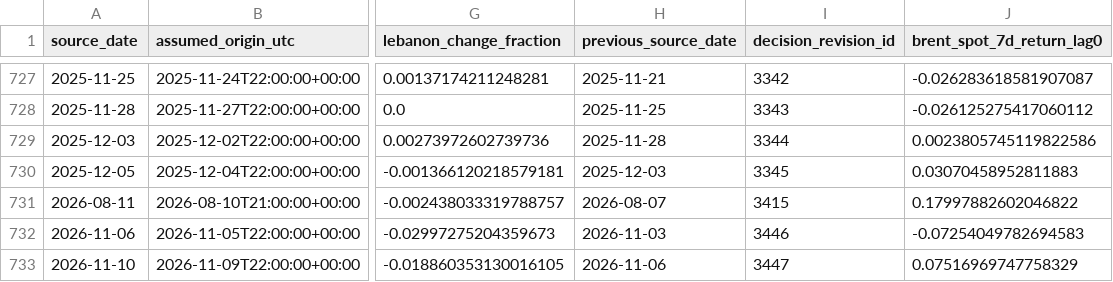
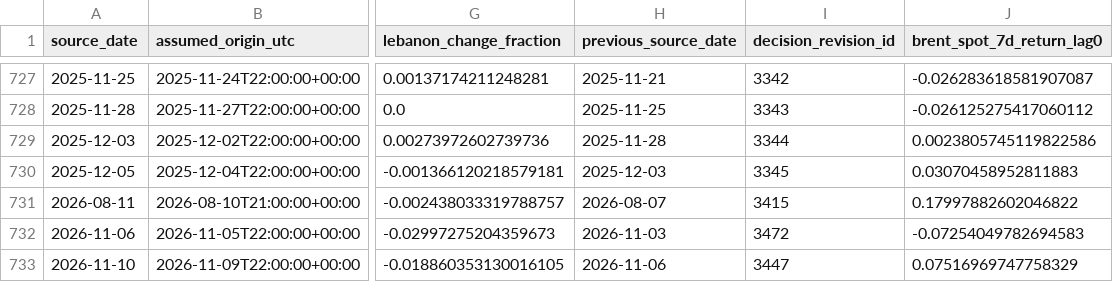
Before and after one commit to drew-1423/fuelb, a CSV file: data/exports/market_lebanon_alignment_RESEARCH_ONLY.csv, drawn as a sheet; only a part is shown, gaps mark what is left out; the diff names each change by its address in the sheet, - before the commit and + after, or states it on an @@ line.

```diff
--- a/data/exports/market_lebanon_alignment_RESEARCH_ONLY.csv
+++ b/data/exports/market_lebanon_alignment_RESEARCH_ONLY.csv
-I732 (decision_revision_id): 3446
+I732 (decision_revision_id): 3472
```
Also changed, not shown: reports/market_lead_lag_RESEARCH_ONLY.csv, 22 other files.
